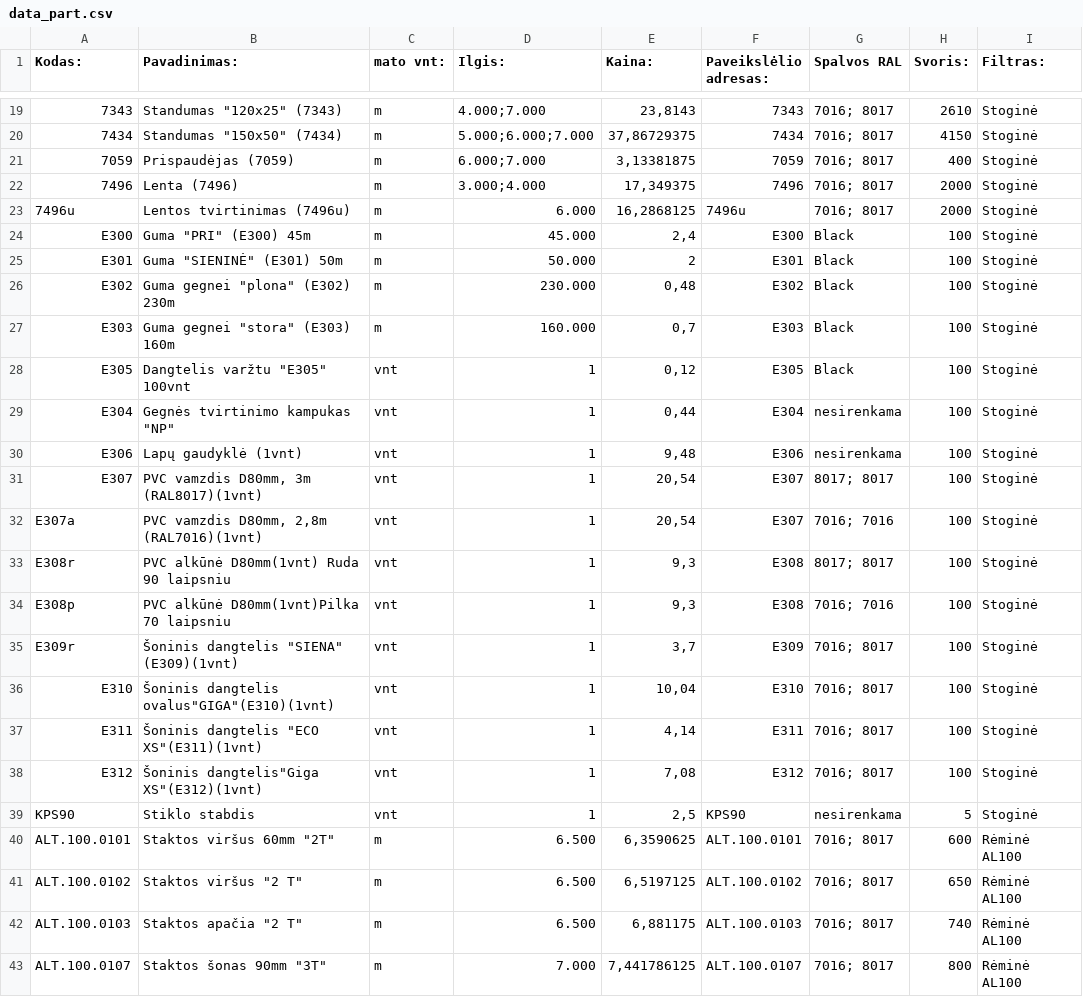
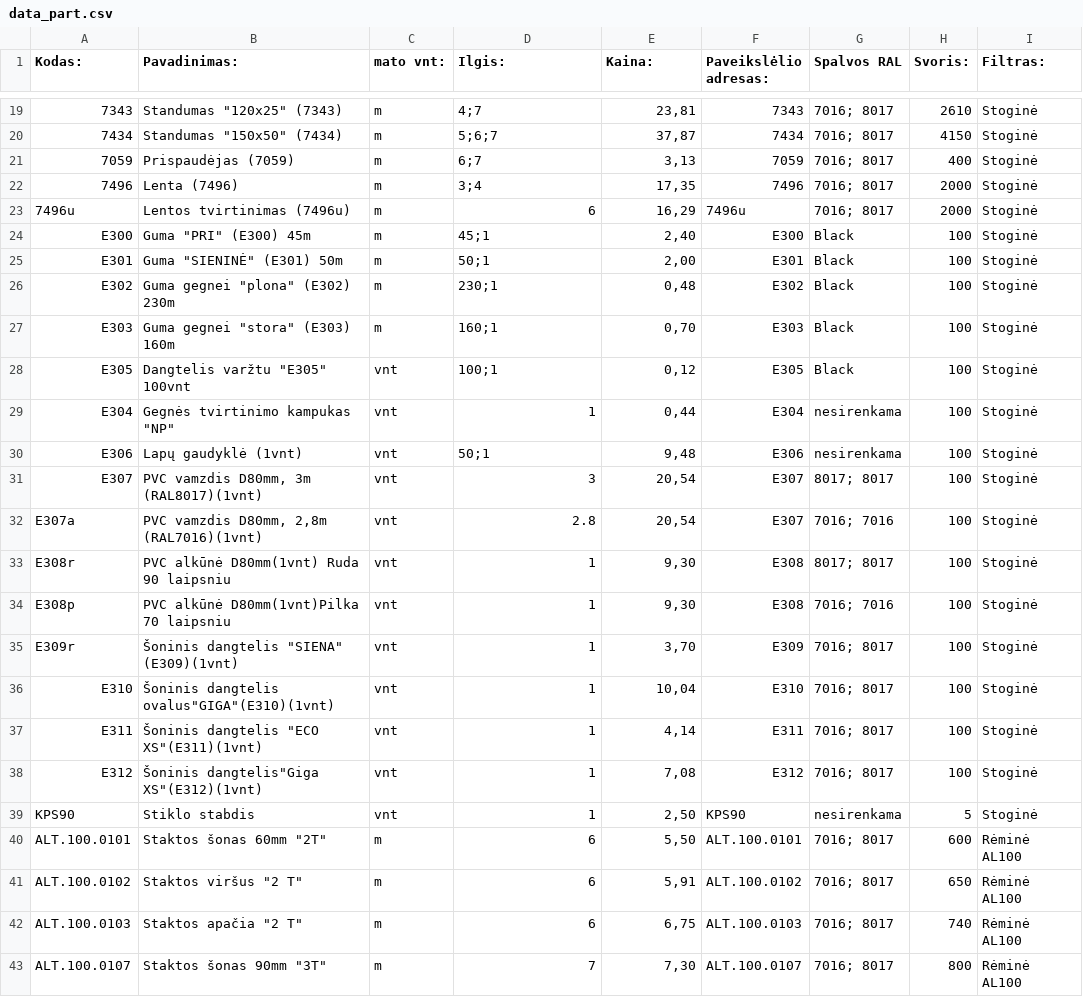
Before and after one commit to TomazasX/part, a CSV file: data_part.csv, drawn as a sheet; only a part is shown, gaps mark what is left out; the diff covers the shown part only.

```diff
--- a/data_part.csv
+++ b/data_part.csv
@@ -19,18 +19,18 @@
-7343;"Standumas ""120x25"" (7343)";m;"4.000;7.000";23,8143;7343;"7016; 8017";2610;Stoginė
-7434;"Standumas ""150x50"" (7434)";m;"5.000;6.000;7.000";37,86729375;7434;"7016; 8017";4150;Stoginė
-7059;Prispaudėjas (7059);m;"6.000;7.000";3,13381875;7059;"7016; 8017";400;Stoginė
-7496;Lenta (7496);m;"3.000;4.000";17,349375;7496;"7016; 8017";2000;Stoginė
-7496u;Lentos tvirtinimas (7496u);m;6.000;16,2868125;7496u;"7016; 8017";2000;Stoginė
-E300;"Guma ""PRI"" (E300) 45m";m;45.000;2,4;E300;Black;100;Stoginė
-E301;"Guma ""SIENINĖ"" (E301) 50m";m;50.000;2;E301;Black;100;Stoginė
-E302;"Guma gegnei ""plona"" (E302) 230m";m;230.000;0,48;E302;Black;100;Stoginė
-E303;"Guma gegnei ""stora"" (E303) 160m";m;160.000;0,7;E303;Black;100;Stoginė
-E305;"Dangtelis varžtu ""E305"" 100vnt";vnt;1;0,12;E305;Black;100;Stoginė
+7343;"Standumas ""120x25"" (7343)";m;"4;7";23,81;7343;"7016; 8017";2610;Stoginė
+7434;"Standumas ""150x50"" (7434)";m;"5;6;7";37,87;7434;"7016; 8017";4150;Stoginė
+7059;Prispaudėjas (7059);m;"6;7";3,13;7059;"7016; 8017";400;Stoginė
+7496;Lenta (7496);m;"3;4";17,35;7496;"7016; 8017";2000;Stoginė
+7496u;Lentos tvirtinimas (7496u);m;6;16,29;7496u;"7016; 8017";2000;Stoginė
+E300;"Guma ""PRI"" (E300) 45m";m;"45;1";2,40;E300;Black;100;Stoginė
+E301;"Guma ""SIENINĖ"" (E301) 50m";m;"50;1";2,00;E301;Black;100;Stoginė
+E302;"Guma gegnei ""plona"" (E302) 230m";m;"230;1";0,48;E302;Black;100;Stoginė
+E303;"Guma gegnei ""stora"" (E303) 160m";m;"160;1";0,70;E303;Black;100;Stoginė
+E305;"Dangtelis varžtu ""E305"" 100vnt";vnt;"100;1";0,12;E305;Black;100;Stoginė
 E304;"Gegnės tvirtinimo kampukas ""NP""";vnt;1;0,44;E304;nesirenkama;100;Stoginė
-E306;Lapų gaudyklė (1vnt);vnt;1;9,48;E306;nesirenkama;100;Stoginė
-E307;PVC vamzdis D80mm, 3m (RAL8017)(1vnt);vnt;1;20,54;E307;"8017; 8017";100;Stoginė
-E307a;PVC vamzdis D80mm, 2,8m (RAL7016)(1vnt);vnt;1;20,54;E307;"7016; 7016";100;Stoginė
-E308r;PVC alkūnė D80mm(1vnt) Ruda 90 laipsniu;vnt;1;9,3;E308;"8017; 8017";100;Stoginė
-E308p;PVC alkūnė D80mm(1vnt)Pilka 70  laipsniu;vnt;1;9,3;E308;"7016; 7016";100;Stoginė
-E309r;"Šoninis dangtelis ""SIENA"" (E309)(1vnt)";vnt;1;3,7;E309;"7016; 8017";100;Stoginė
+E306;Lapų gaudyklė (1vnt);vnt;"50;1";9,48;E306;nesirenkama;100;Stoginė
+E307;PVC vamzdis D80mm, 3m (RAL8017)(1vnt);vnt;3;20,54;E307;"8017; 8017";100;Stoginė
+E307a;PVC vamzdis D80mm, 2,8m (RAL7016)(1vnt);vnt;2.8;20,54;E307;"7016; 7016";100;Stoginė
+E308r;PVC alkūnė D80mm(1vnt) Ruda 90 laipsniu;vnt;1;9,30;E308;"8017; 8017";100;Stoginė
+E308p;PVC alkūnė D80mm(1vnt)Pilka 70  laipsniu;vnt;1;9,30;E308;"7016; 7016";100;Stoginė
+E309r;"Šoninis dangtelis ""SIENA"" (E309)(1vnt)";vnt;1;3,70;E309;"7016; 8017";100;Stoginė
 E310;"Šoninis dangtelis ovalus""GIGA""(E310)(1vnt)";vnt;1;10,04;E310;"7016; 8017";100;Stoginė
@@ -38,6 +38,6 @@ E311;"Šoninis dangtelis ""ECO XS""(E311)(1vnt)";vnt;1;4,14;E311;"7016; 8017";10
 E312;"Šoninis dangtelis""Giga XS""(E312)(1vnt)";vnt;1;7,08;E312;"7016; 8017";100;Stoginė
-KPS90;Stiklo stabdis;vnt;1;2,5;KPS90;nesirenkama;5;Stoginė
-ALT.100.0101;"Staktos viršus 60mm ""2T""";m;6.500;6,3590625;ALT.100.0101;"7016; 8017";600;Rėminė AL100
-ALT.100.0102;"Staktos viršus ""2 T""";m;6.500;6,5197125;ALT.100.0102;"7016; 8017";650;Rėminė AL100
-ALT.100.0103;"Staktos apačia ""2 T""";m;6.500;6,881175;ALT.100.0103;"7016; 8017";740;Rėminė AL100
-ALT.100.0107;"Staktos šonas 90mm ""3T""";m;7.000;7,441786125;ALT.100.0107;"7016; 8017";800;Rėminė AL100
+KPS90;Stiklo stabdis;vnt;1;2,50;KPS90;nesirenkama;5;Stoginė
+ALT.100.0101;"Staktos šonas 60mm ""2T""";m;6;5,50;ALT.100.0101;"7016; 8017";600;Rėminė AL100
+ALT.100.0102;"Staktos viršus ""2 T""";m;6;5,91;ALT.100.0102;"7016; 8017";650;Rėminė AL100
+ALT.100.0103;"Staktos apačia ""2 T""";m;6;6,75;ALT.100.0103;"7016; 8017";740;Rėminė AL100
+ALT.100.0107;"Staktos šonas 90mm ""3T""";m;7;7,30;ALT.100.0107;"7016; 8017";800;Rėminė AL100
```
Also changed, not shown: 2 added rows and 145 edited cells elsewhere in this file.
